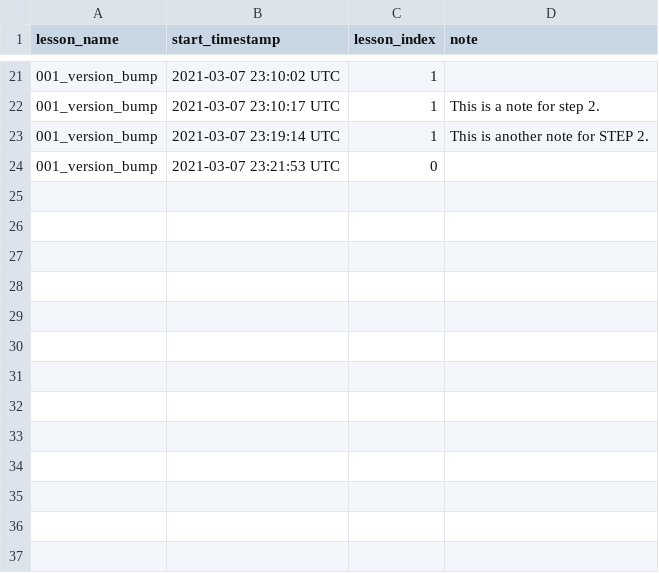
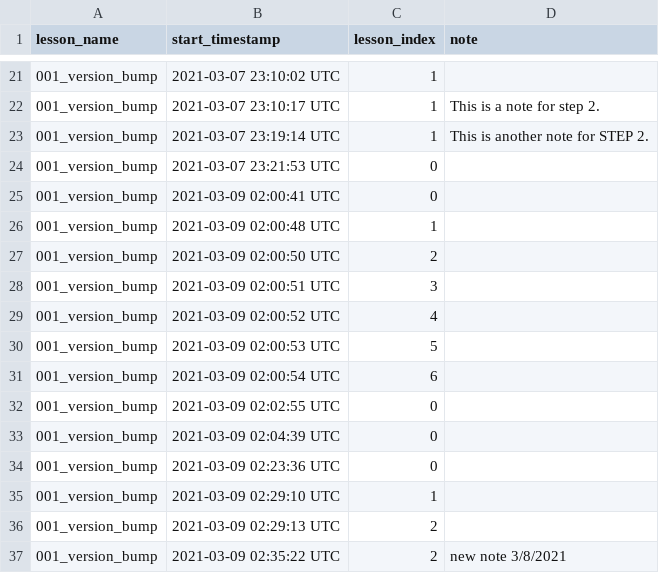
Before and after one commit to pseudoyim/conda_build_dojo, a CSV file: lessons/001_version_bump/progress.csv, drawn as a sheet; only a part is shown, gaps mark what is left out; the diff names each change by its address in the sheet, - before the commit and + after, or states it on an @@ line.

```diff
--- a/lessons/001_version_bump/progress.csv
+++ b/lessons/001_version_bump/progress.csv
+row 25: 001_version_bump | 2021-03-09 02:00:41 UTC | 0
+row 26: 001_version_bump | 2021-03-09 02:00:48 UTC | 1
+row 27: 001_version_bump | 2021-03-09 02:00:50 UTC | 2
+row 28: 001_version_bump | 2021-03-09 02:00:51 UTC | 3
+row 29: 001_version_bump | 2021-03-09 02:00:52 UTC | 4
+row 30: 001_version_bump | 2021-03-09 02:00:53 UTC | 5
+row 31: 001_version_bump | 2021-03-09 02:00:54 UTC | 6
+row 32: 001_version_bump | 2021-03-09 02:02:55 UTC | 0
+row 33: 001_version_bump | 2021-03-09 02:04:39 UTC | 0
+row 34: 001_version_bump | 2021-03-09 02:23:36 UTC | 0
+row 35: 001_version_bump | 2021-03-09 02:29:10 UTC | 1
+row 36: 001_version_bump | 2021-03-09 02:29:13 UTC | 2
+row 37: 001_version_bump | 2021-03-09 02:35:22 UTC | 2 | new note 3/8/2021
```
Also changed, not shown: history.csv, 1 other file.
